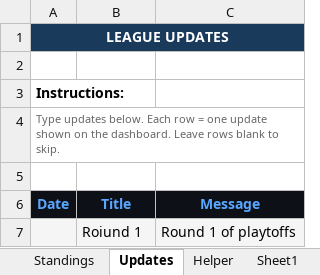
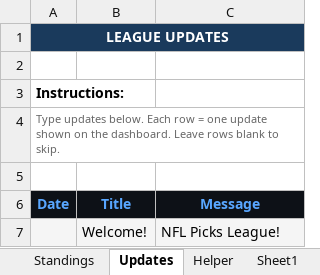
Before and after one commit to eloeser-1147/NFL-Picks-League, an Excel workbook: NFL_Picks_League_Tracker.xlsx, sheet Updates, drawn as a sheet; values as stored, in another font and other column widths than the file's, no borders; removed rows and columns are numbered as before the commit, all else as after; the diff names each change by its address in the sheet, - before the commit and + after, or states it on an @@ line.

Commit message:
Update NFL_Picks_League_Tracker.xlsx

```diff
--- a/NFL_Picks_League_Tracker.xlsx (sheet Updates)
+++ b/NFL_Picks_League_Tracker.xlsx (sheet Updates)
-row 7:  | Roiund 1 | Round 1 of playtoffs
+row 7:  | Welcome! | NFL Picks League!
```
Also changed, not shown: sheet Standings, sheet Playoff Wild Card, sheet Helper, sheet Playoff Finals, sheet Playoff Picture, sheet Wk 1-6 Input, 2 more sheets.
